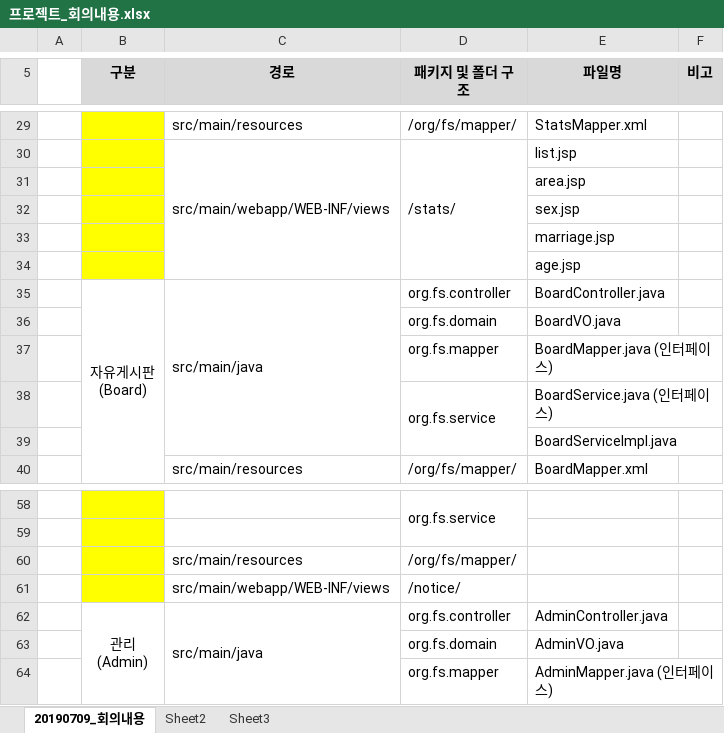
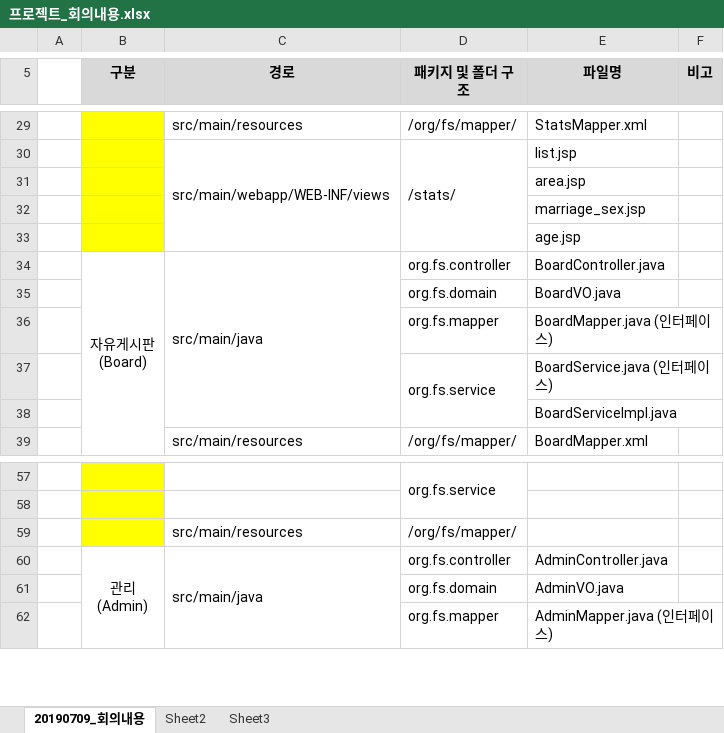
Before and after one commit to KKAKDI/FRESEARCH, an Excel workbook: 4. 회의/프로젝트_회의내용.xlsx, sheet 20190709_회의내용, drawn as a sheet; only a part is shown, gaps mark what is left out; values as stored, in another font and other column widths than the file's, no borders; the diff names each change by its address in the sheet, - before the commit and + after, or states it on an @@ line.

Commit message:
프로젝트 생성 및 DB수정

```diff
--- a/4. 회의/프로젝트_회의내용.xlsx (sheet 20190709_회의내용)
+++ b/4. 회의/프로젝트_회의내용.xlsx (sheet 20190709_회의내용)
-E32 (파일명): sex.jsp
+E32 (파일명): marriage_sex.jsp
-row 33:  |  |  |  | marriage.jsp
-row 61:  |  | src/main/webapp/WEB-INF/views | /notice/
```
Also changed, not shown: 6 other files.
